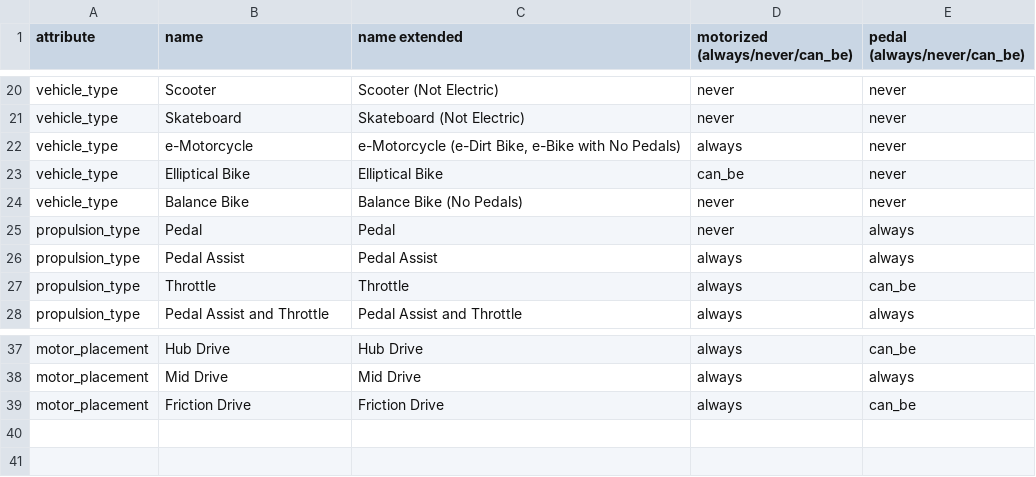
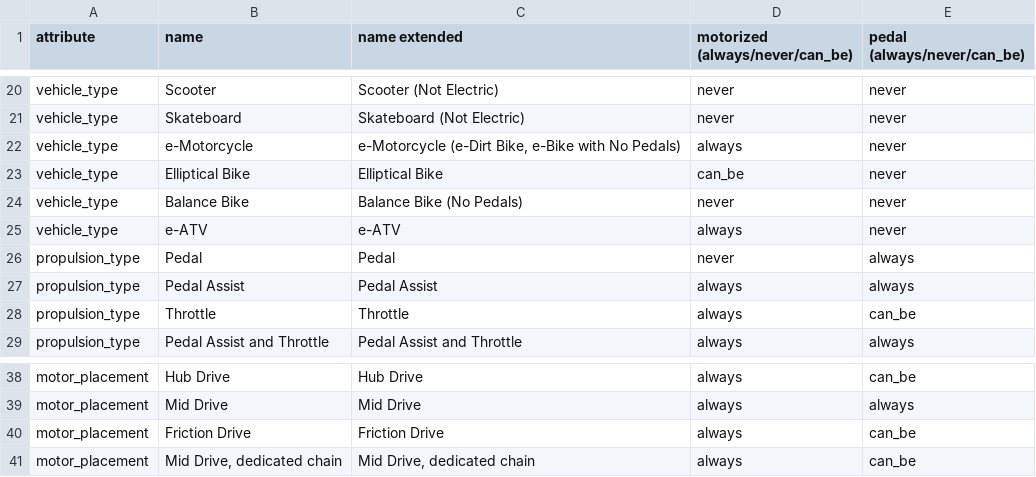
Before and after one commit to bikeindex/bike_data, a CSV file: data/vehicle_attributes.csv, drawn as a sheet; only a part is shown, gaps mark what is left out; the diff names each change by its address in the sheet, - before the commit and + after, or states it on an @@ line.

Commit message:
Add vehicle, motor and drivetrain attributes (#85)
- Vehicle type: e-ATV
- Motor placement: Mid Drive, dedicated chain
- Drivetrain: Freecoaster, Left Side Drive

```diff
--- a/data/vehicle_attributes.csv
+++ b/data/vehicle_attributes.csv
+row 25: vehicle_type | e-ATV | e-ATV | always | never
+row 41: motor_placement | Mid Drive, dedicated chain | Mid Drive, dedicated chain | always | can_be
```
Also changed, not shown: data/drivetrain_attributes.csv.
